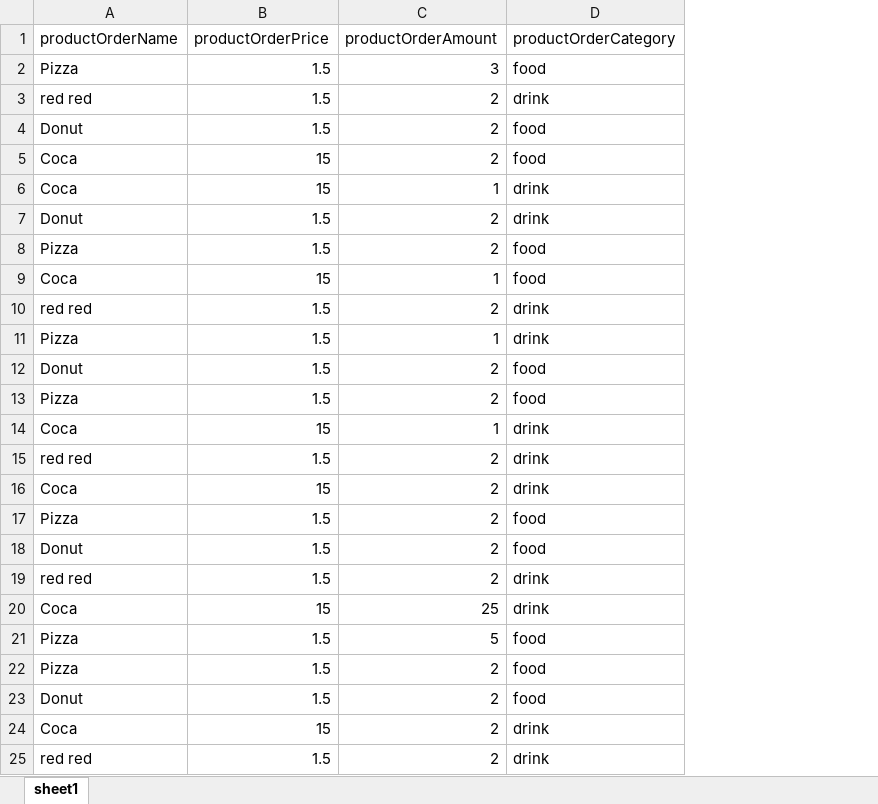
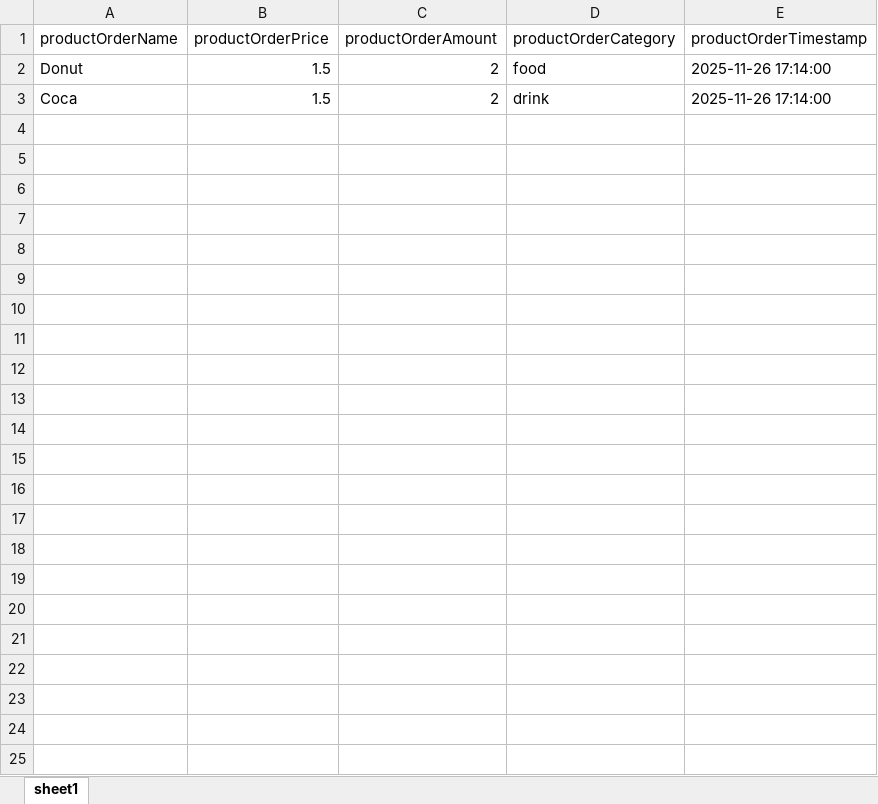
Before and after one commit to 82sak/CPPFInale, an Excel workbook: data/orderInfo.xlsx, sheet sheet1, drawn as a sheet; values as stored, in another font and other column widths than the file's, no borders; removed rows and columns are numbered as before the commit, all else as after; the diff names each change by its address in the sheet, - before the commit and + after, or states it on an @@ line.

Commit message:
timestamp done

```diff
--- a/data/orderInfo.xlsx (sheet sheet1)
+++ b/data/orderInfo.xlsx (sheet sheet1)
+column E (productOrderTimestamp), rows 2-3: 2025-11-26 17:14:00 | 2025-11-26 17:14:00
-row 2: Pizza | 1.5 | 3 | food
-row 3: red red | 1.5 | 2 | drink
-row 5: Coca | 15 | 2 | food
-row 6: Coca | 15 | 1 | drink
-row 7: Donut | 1.5 | 2 | drink
-row 8: Pizza | 1.5 | 2 | food
-row 9: Coca | 15 | 1 | food
-row 10: red red | 1.5 | 2 | drink
-row 11: Pizza | 1.5 | 1 | drink
-row 12: Donut | 1.5 | 2 | food
-row 13: Pizza | 1.5 | 2 | food
-row 14: Coca | 15 | 1 | drink
-row 15: red red | 1.5 | 2 | drink
-B3 (productOrderPrice): 15
+B3 (productOrderPrice): 1.5
-row 17: Pizza | 1.5 | 2 | food
-row 18: Donut | 1.5 | 2 | food
-row 19: red red | 1.5 | 2 | drink
-row 20: Coca | 15 | 25 | drink
-row 21: Pizza | 1.5 | 5 | food
-row 22: Pizza | 1.5 | 2 | food
-row 23: Donut | 1.5 | 2 | food
-row 24: Coca | 15 | 2 | drink
-row 25: red red | 1.5 | 2 | drink
```
Also changed, not shown: data/productInfo.xlsx, 7 other files.
